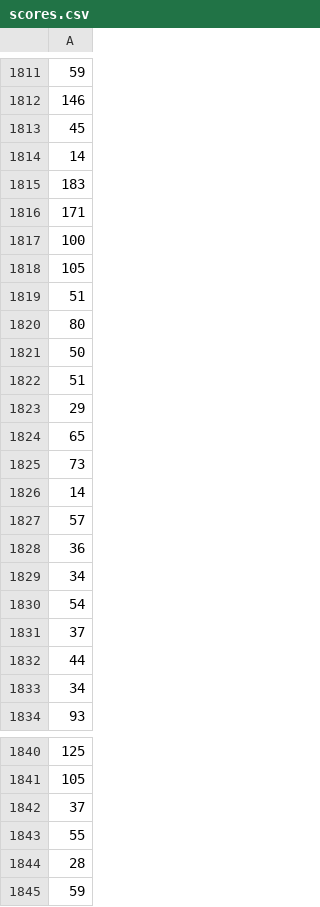
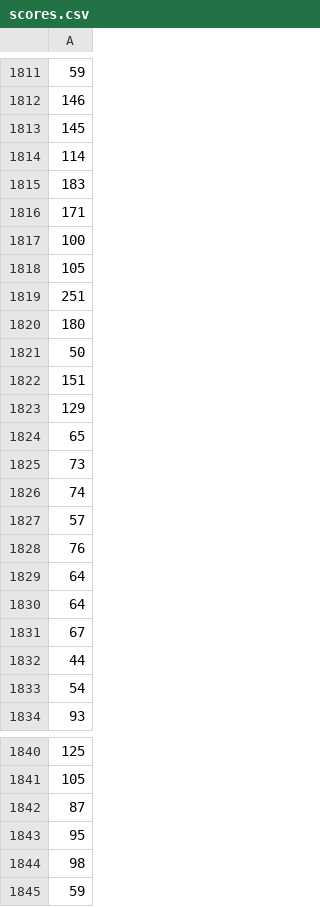
Before and after one commit to AshkanGanj/RL-Dino-DeepQLearning, a CSV file: scores.csv, drawn as a sheet; only a part is shown, gaps mark what is left out; the diff covers the shown part only.

```diff
--- a/scores.csv
+++ b/scores.csv
@@ -1812,4 +1812,4 @@
 146
-45
-14
+145
+114
 183
@@ -1818,17 +1818,17 @@
 105
-51
-80
+251
+180
 50
-51
-29
+151
+129
 65
 73
-14
+74
 57
-36
-34
+76
+64
+64
+67
+44
 54
-37
-44
-34
 93
@@ -1841,5 +1841,5 @@
 105
-37
-55
-28
+87
+95
+98
 59
```
Also changed, not shown: 13 edited cells elsewhere in this file, 1 other file.
